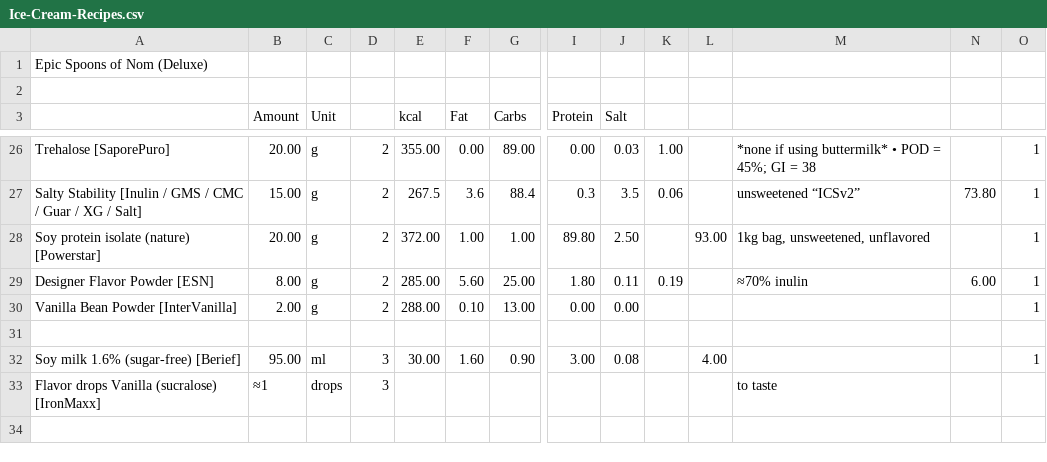
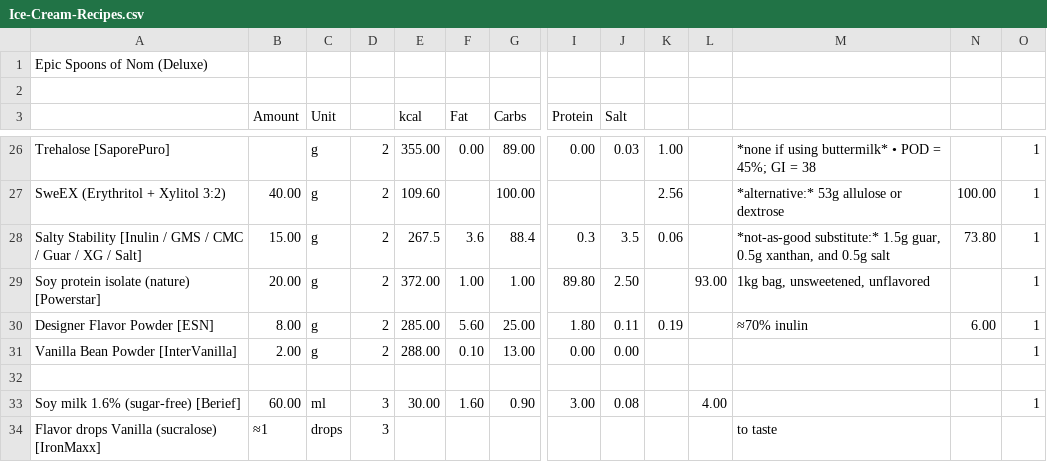
Before and after one commit to jhermann/ice-creamery, a CSV file: recipes/Epic Spoons of Nom (Deluxe)/Ice-Cream-Recipes.csv, drawn as a sheet; only a part is shown, gaps mark what is left out; addresses are those after the commit; rows hold the shown columns only; the diff covers the shown part only; the diff names each change by its address in the sheet, - before the commit and + after, or states it on an @@ line.

```diff
--- a/recipes/Epic Spoons of Nom (Deluxe)/Ice-Cream-Recipes.csv
+++ b/recipes/Epic Spoons of Nom (Deluxe)/Ice-Cream-Recipes.csv
-B26 (Amount): 20.00
+B26 (Amount): (empty)
+row 27: SweEX (Erythritol + Xylitol 3:2) | 40.00 | g | 2 | 109.60 |  | 100.00 |  |  | 2.56 |  | *alternative:* 53g allulose or dextrose | 100.00 | 1
-M28: unsweetened “ICSv2”
+M28: *not-as-good substitute:* 1.5g guar, 0.5g xanthan, and 0.5g salt
-B33 (Amount): 95.00
+B33 (Amount): 60.00
```
Also changed, not shown: 1 added row, 1 removed row and 30 edited cells elsewhere in this file, 1 other file.
